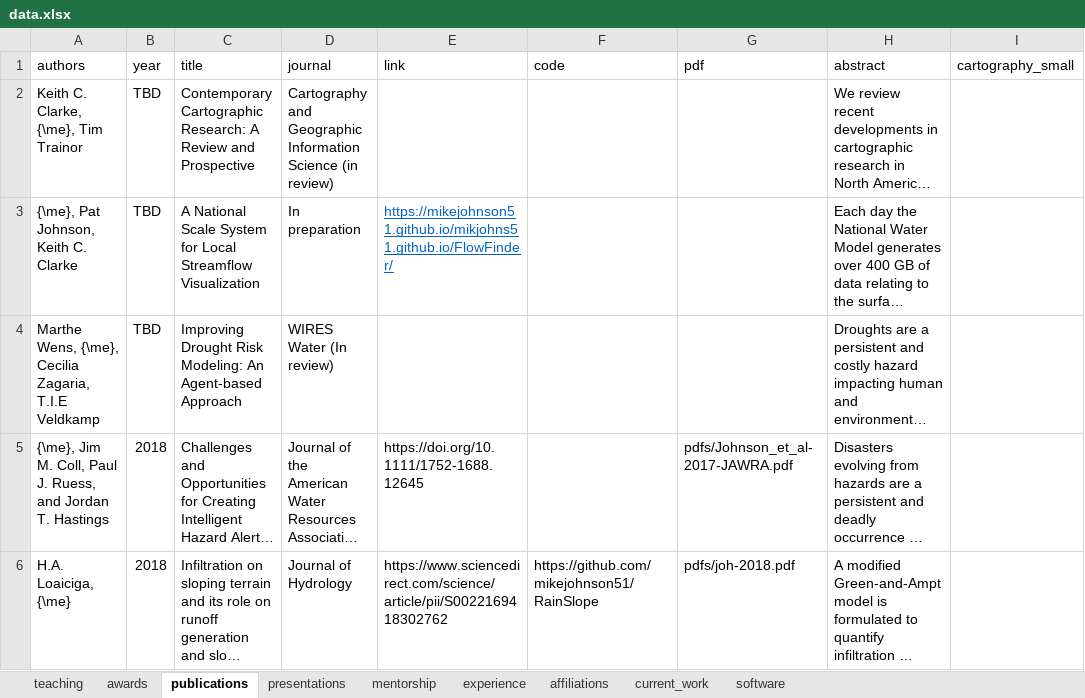
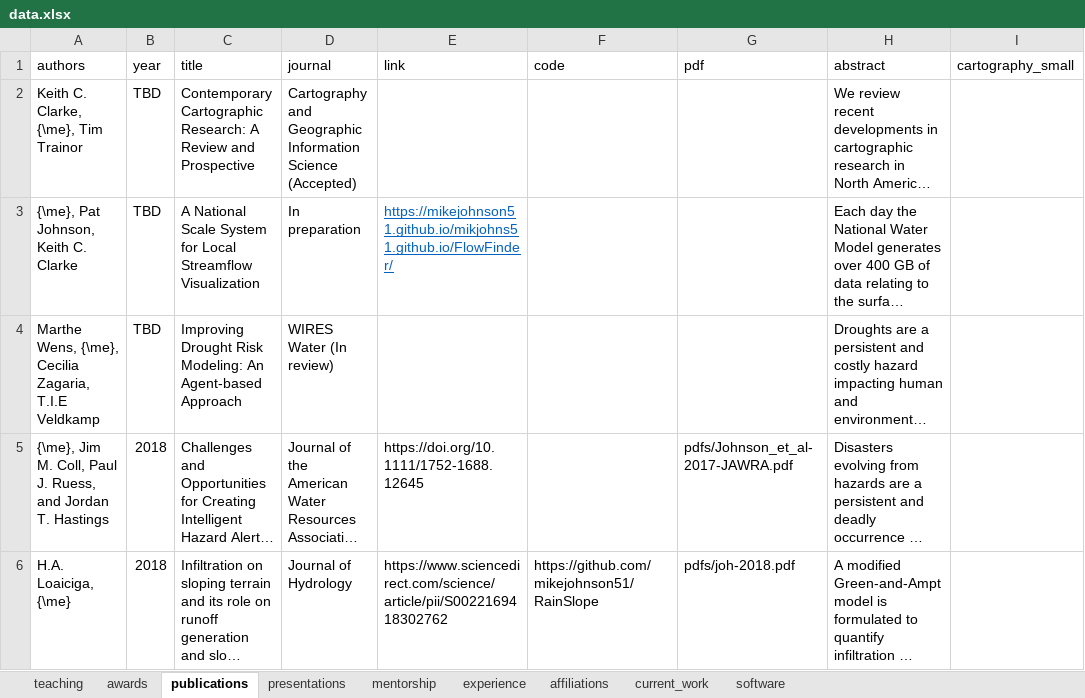
Before and after one commit to mikejohnson51/mikejohnson51.github.io, an Excel workbook: data.xlsx, sheet publications, drawn as a sheet; only a part is shown; long unchanged cells end in …; values as stored, in another font and other column widths than the file's, no borders; the diff names each change by its address in the sheet, - before the commit and + after, or states it on an @@ line.

```diff
--- a/data.xlsx (sheet publications)
+++ b/data.xlsx (sheet publications)
-D2 (journal): …Information Science (in review)
+D2 (journal): …Information Science (Accepted)
```
Also changed, not shown: 5 other files.
